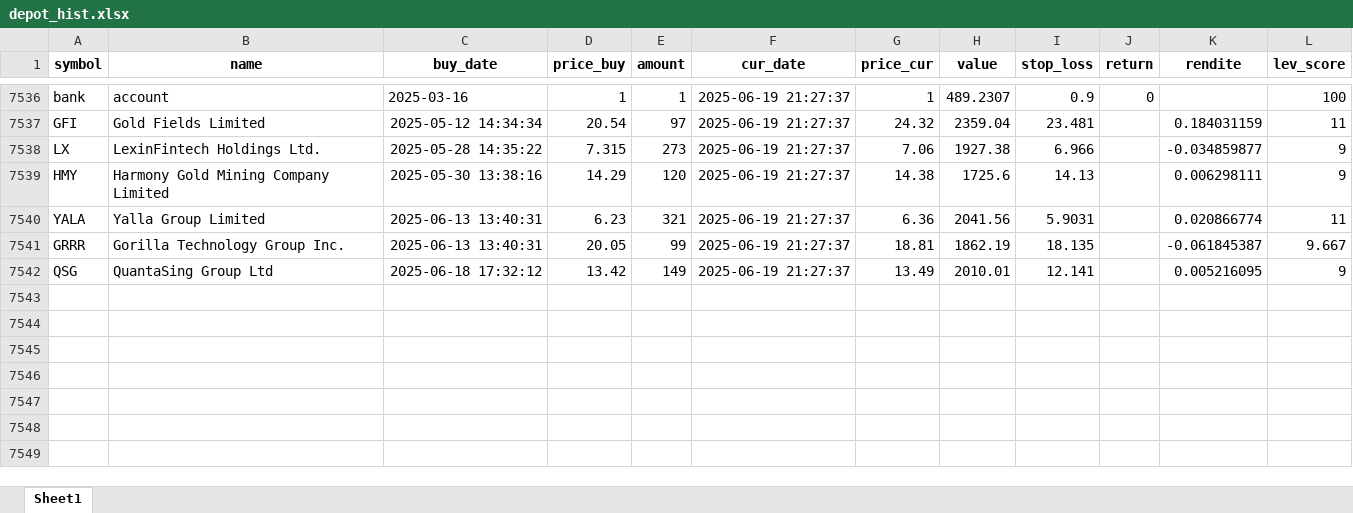
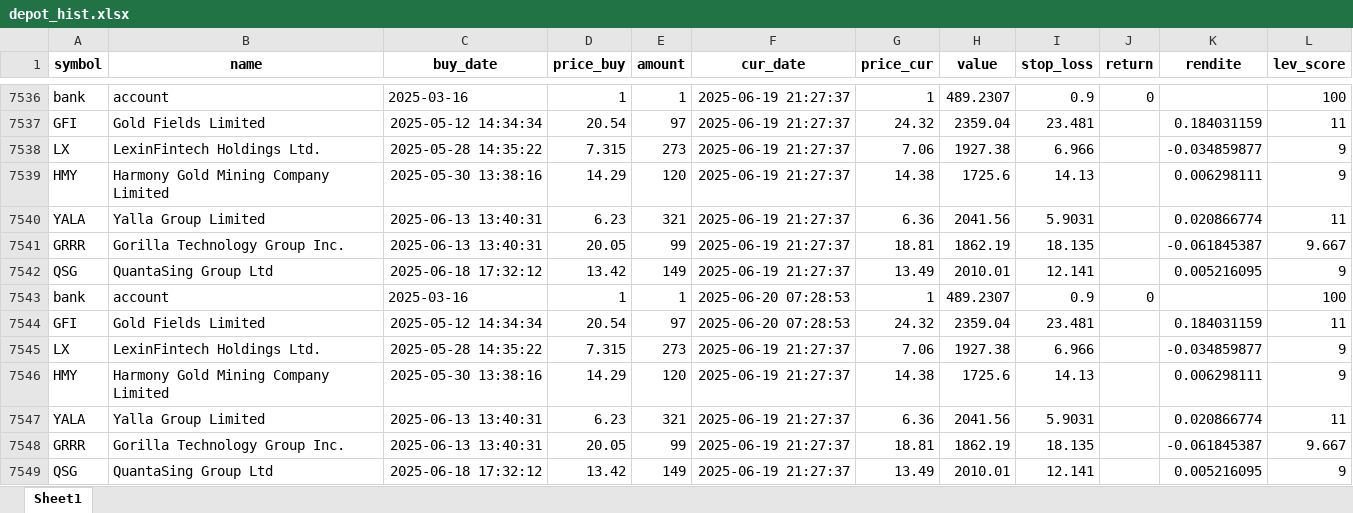
Before and after one commit to ThorstenBLN/data_stocks, an Excel workbook: data/depot_hist.xlsx, sheet Sheet1, drawn as a sheet; only a part is shown, gaps mark what is left out; values as stored, in another font and other column widths than the file's, no borders; the diff names each change by its address in the sheet, - before the commit and + after, or states it on an @@ line.

```diff
--- a/data/depot_hist.xlsx (sheet Sheet1)
+++ b/data/depot_hist.xlsx (sheet Sheet1)
+row 7543: bank | account | 2025-03-16 | 1 | 1 | 2025-06-20 07:28:53 | 1 | 489.2307 | 0.9 | 0 |  | 100
+row 7544: GFI | Gold Fields Limited | 2025-05-12 14:34:34 | 20.54 | 97 | 2025-06-20 07:28:53 | 24.32 | 2359.04 | 23.481 |  | 0.184031159 | 11
+row 7545: LX | LexinFintech Holdings Ltd. | 2025-05-28 14:35:22 | 7.315 | 273 | 2025-06-19 21:27:37 | 7.06 | 1927.38 | 6.966 |  | -0.034859877 | 9
+row 7546: HMY | Harmony Gold Mining Company Limited | 2025-05-30 13:38:16 | 14.29 | 120 | 2025-06-19 21:27:37 | 14.38 | 1725.6 | 14.13 |  | 0.006298111 | 9
+row 7547: YALA | Yalla Group Limited | 2025-06-13 13:40:31 | 6.23 | 321 | 2025-06-19 21:27:37 | 6.36 | 2041.56 | 5.9031 |  | 0.020866774 | 11
+row 7548: GRRR | Gorilla Technology Group Inc. | 2025-06-13 13:40:31 | 20.05 | 99 | 2025-06-19 21:27:37 | 18.81 | 1862.19 | 18.135 |  | -0.061845387 | 9.667
+row 7549: QSG | QuantaSing Group Ltd | 2025-06-18 17:32:12 | 13.42 | 149 | 2025-06-19 21:27:37 | 13.49 | 2010.01 | 12.141 |  | 0.005216095 | 9
```
Also changed, not shown: data/depot.xlsx, data/transactions.xlsx.
